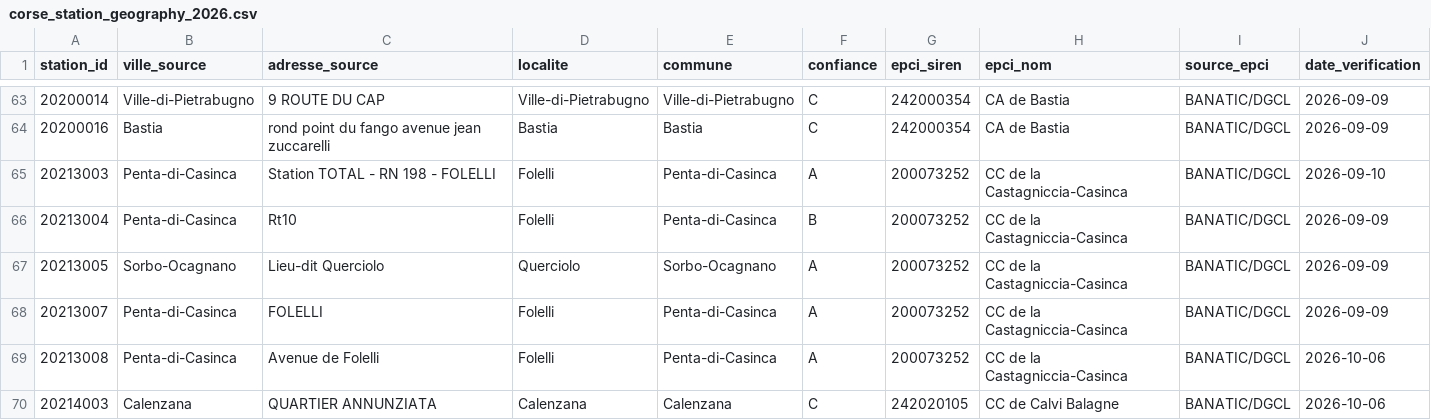
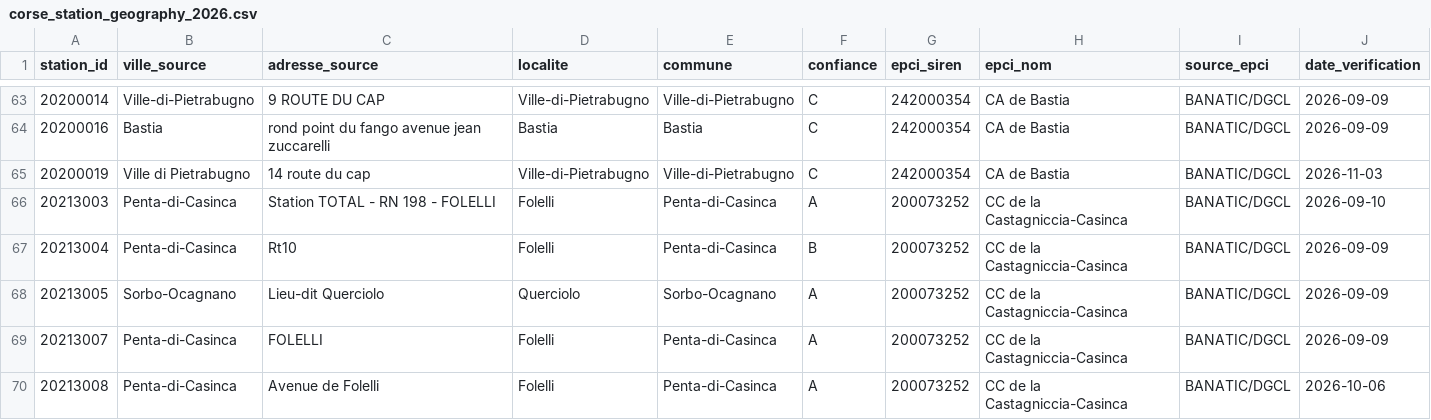
Before and after one commit to FredericP555/carburantscorse2, a CSV file: config/corse_station_geography_2026.csv, drawn as a sheet; only a part is shown, gaps mark what is left out; the shorter side is filled out with more unchanged rows; the diff names each change by its address in the sheet, - before the commit and + after, or states it on an @@ line.

Commit message:
Fix geographic mapping for Ville-di-Pietrabugno station 20200019

```diff
--- a/config/corse_station_geography_2026.csv
+++ b/config/corse_station_geography_2026.csv
+row 65: 20200019 | Ville di Pietrabugno | 14 route du cap | Ville-di-Pietrabugno | Ville-di-Pietrabugno | C | 242000354 | CA de Bastia | BANATIC/DGCL | 2026-11-03
```
